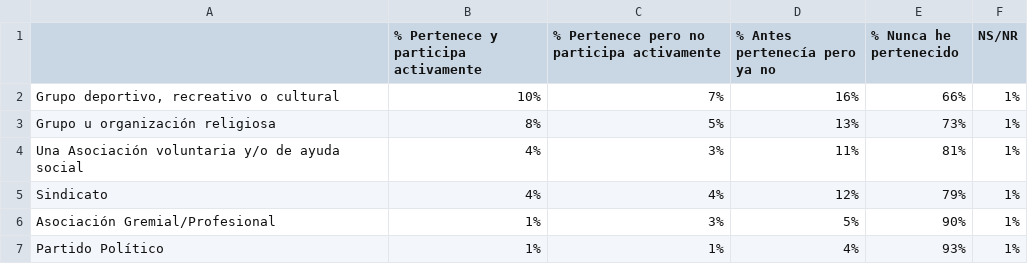
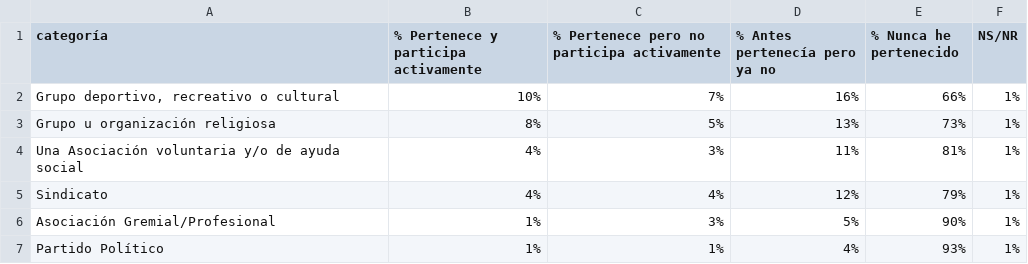
Before and after one commit to ejsandoval/monitoreo, a CSV file: charts/data/contexto-general/politico-institucional/ParticipacionSocial-Participacionenactcomunitarias.csv, drawn as a sheet.

```diff
--- a/charts/data/contexto-general/politico-institucional/ParticipacionSocial-Participacionenactcomunitarias.csv
+++ b/charts/data/contexto-general/politico-institucional/ParticipacionSocial-Participacionenactcomunitarias.csv
@@ -1,2 +1,2 @@
-,% Pertenece y participa activamente ,% Pertenece pero no participa activamente ,% Antes pertenecía pero ya no,% Nunca he pertenecido ,NS/NR
+categoría,% Pertenece y participa activamente ,% Pertenece pero no participa activamente ,% Antes pertenecía pero ya no,% Nunca he pertenecido ,NS/NR
 "Grupo deportivo, recreativo o cultural",10%,7%,16%,66%,1%
```
Also changed, not shown: charts/data/contexto-general/socio-cultural/ConfianzaInterpersonal-Confianzaenlosdemas.csv, charts/data/contexto-general/socio-cultural/ConfianzaInterpersonal-Evoluciondelaconfianzasocial.csv, 52 other files.
